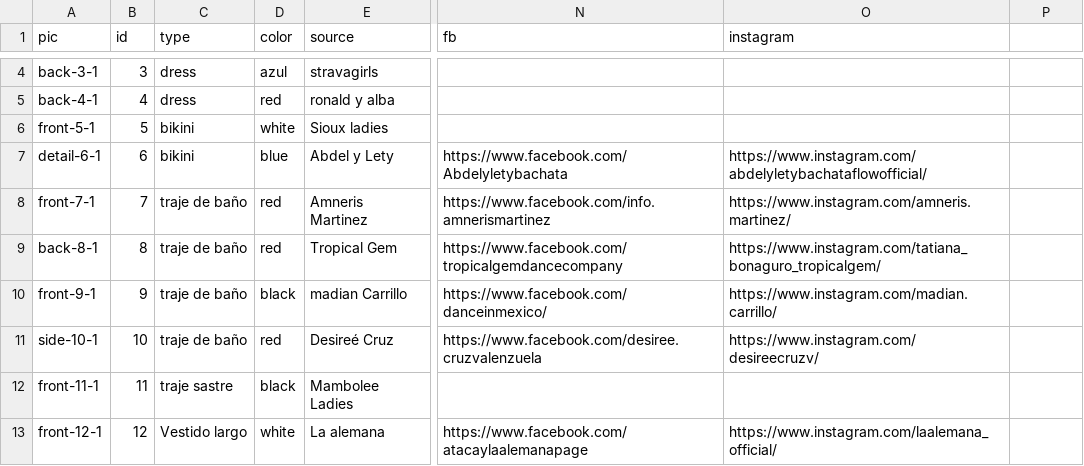
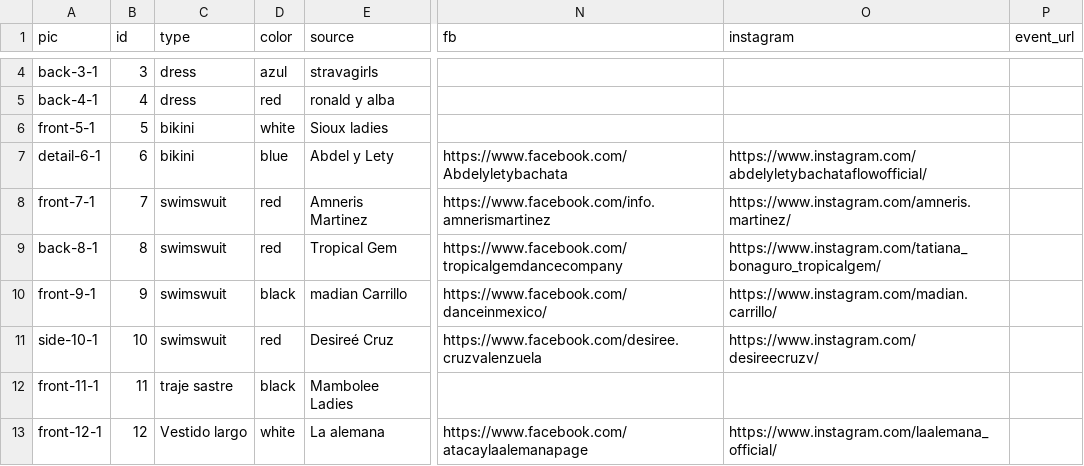
Before and after one commit to elcoruco/bailarinas-ilustradas, a CSV file: public/vestuarios.csv, drawn as a sheet; only a part is shown, gaps mark what is left out; the diff covers the shown part only; the diff names each change by its address in the sheet, - before the commit and + after, or states it on an @@ line.

Commit message:
update table

```diff
--- a/public/vestuarios.csv
+++ b/public/vestuarios.csv
-P1: (empty)
+P1: event_url
-C8:C11 (type): traje de baño
+C8:C11 (type): swimswuit
```
Also changed, not shown: 2 added rows and 3 edited cells elsewhere in this file, 45 other files.
